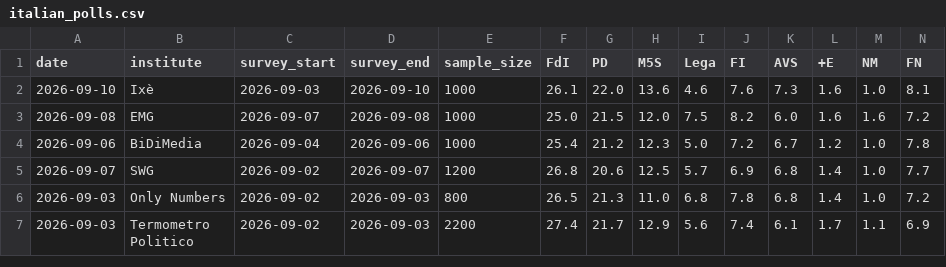
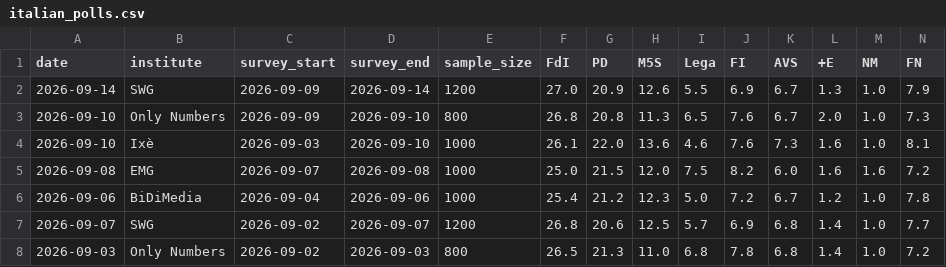
Before and after one commit to agoldhammer/ItalPolls, a CSV file: italian_polls.csv, drawn as a sheet; only a part is shown; the shorter side is filled out with more unchanged rows; rows hold the shown columns only; the diff names each change by its address in the sheet, - before the commit and + after, or states it on an @@ line.

Commit message:
Add SWG (2026-09-09/14) and Only Numbers (2026-09-09/10) polls

```diff
--- a/italian_polls.csv
+++ b/italian_polls.csv
+row 2: 2026-09-14 | SWG | 2026-09-09 | 2026-09-14 | 1200 | 27.0 | 20.9 | 12.6 | 5.5 | 6.9 | 6.7 | 1.3 | 1.0 | 7.9
+row 3: 2026-09-10 | Only Numbers | 2026-09-09 | 2026-09-10 | 800 | 26.8 | 20.8 | 11.3 | 6.5 | 7.6 | 6.7 | 2.0 | 1.0 | 7.3
```
Also changed, not shown: 3 other files.
